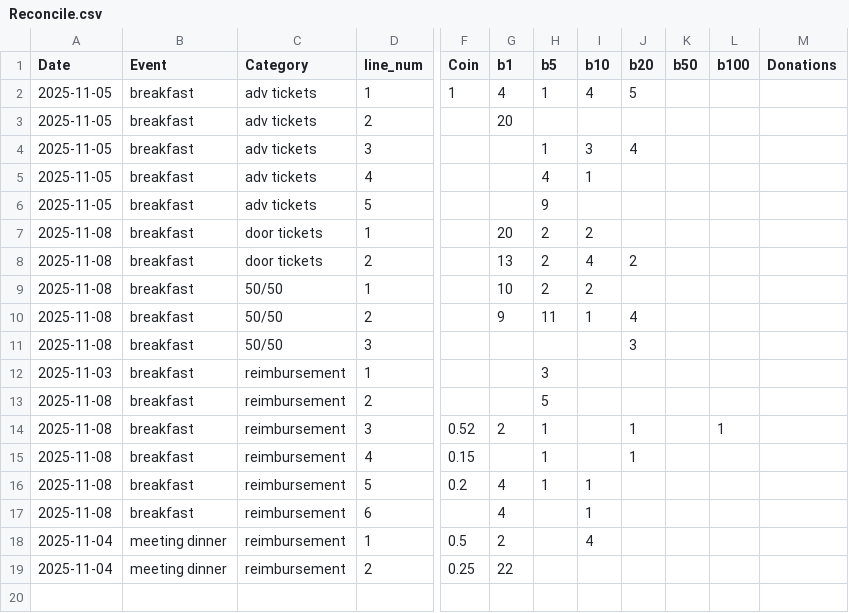
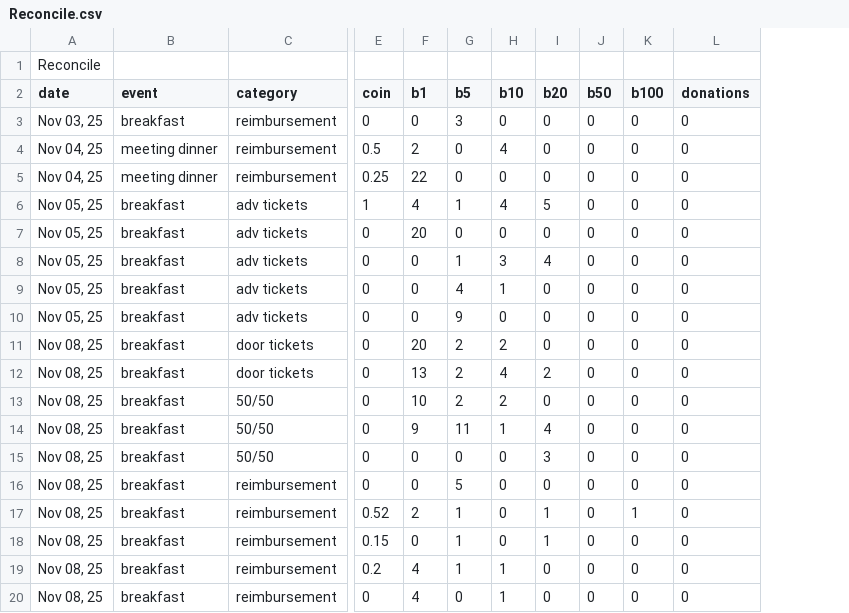
Before and after one commit to dangyogi/bean-counter, a CSV file: Reconcile.csv, drawn as a sheet; only a part is shown, gaps mark what is left out; removed rows and columns are numbered as before the commit, all else as after; rows hold the shown columns only; the diff covers the shown part only; the diff names each change by its address in the sheet, - before the commit and + after, or states it on an @@ line.

Commit message:
Removed line_no from Reconcile table, also added tables_by_date.

```diff
--- a/Reconcile.csv
+++ b/Reconcile.csv
-column A (Date), rows 2-11: 2025-11-05 | 2025-11-05 | 2025-11-05 | 2025-11-05 | 2025-11-05 | 2025-11-08 | 2025-11-08 | 2025-11-08 | 2025-11-08 | 2025-11-08; rows 13-17: all 2025-11-08
+column A (date), rows 6-20: Nov 05, 25 | Nov 05, 25 | Nov 05, 25 | Nov 05, 25 | Nov 05, 25 | Nov 08, 25 | Nov 08, 25 | Nov 08, 25 | Nov 08, 25 | Nov 08, 25 | Nov 08, 25 | Nov 08, 25 | Nov 08, 25 | Nov 08, 25 | Nov 08, 25
-column D (line_num), rows 2-11: 1 | 2 | 3 | 4 | 5 | 1 | 2 | 1 | 2 | 3; rows 13-17: 2 | 3 | 4 | 5 | 6
-column M (Donations), empty
+column L (donations), rows 6-20: all 0
+row 1: Reconcile
-B2: Event
+B2: event
-C2: Category
+C2: category
-E2: Coin
+E2: coin
+row 3: Nov 03, 25 | breakfast | reimbursement | 0 | 0 | 3 | 0 | 0 | 0 | 0 | 0
+row 4: Nov 04, 25 | meeting dinner | reimbursement | 0.5 | 2 | 0 | 4 | 0 | 0 | 0 | 0
+row 5: Nov 04, 25 | meeting dinner | reimbursement | 0.25 | 22 | 0 | 0 | 0 | 0 | 0 | 0
-J6:J15 (b50): (empty)
+J6:J15 (b50): 0
-K6:K15 (b100): (empty)
+K6:K15 (b100): 0
-E7:E15 (coin): (empty)
+E7:E15 (coin): 0
-G7 (b5): (empty)
+G7 (b5): 0
-H7 (b10): (empty)
+H7 (b10): 0
-I7 (b20): (empty)
+I7 (b20): 0
-F8:F10 (b1): (empty)
+F8:F10 (b1): 0
-I9:I11 (b20): (empty)
+I9:I11 (b20): 0
-H10 (b10): (empty)
+H10 (b10): 0
-I13 (b20): (empty)
+I13 (b20): 0
-F15 (b1): (empty)
+F15 (b1): 0
-G15 (b5): (empty)
+G15 (b5): 0
-H15 (b10): (empty)
+H15 (b10): 0
-row 12: 2025-11-03 | breakfast | reimbursement | 1 |  |  | 3
-E16 (coin): (empty)
+E16 (coin): 0
-F16 (b1): (empty)
+F16 (b1): 0
-H16:H18 (b10): (empty)
+H16:H18 (b10): 0
-I16 (b20): (empty)
+I16 (b20): 0
-J16:J20 (b50): (empty)
+J16:J20 (b50): 0
-K16 (b100): (empty)
+K16 (b100): 0
-F18 (b1): (empty)
+F18 (b1): 0
-K18:K20 (b100): (empty)
+K18:K20 (b100): 0
-I19:I20 (b20): (empty)
+I19:I20 (b20): 0
-E20 (coin): (empty)
+E20 (coin): 0
-G20 (b5): (empty)
+G20 (b5): 0
-row 18: 2025-11-04 | meeting dinner | reimbursement | 1 | 0.5 | 2 |  | 4
-row 19: 2025-11-04 | meeting dinner | reimbursement | 2 | 0.25 | 22
```
Also changed, not shown: 1 edited cell elsewhere in this file, beans.csv, 3 other files.
